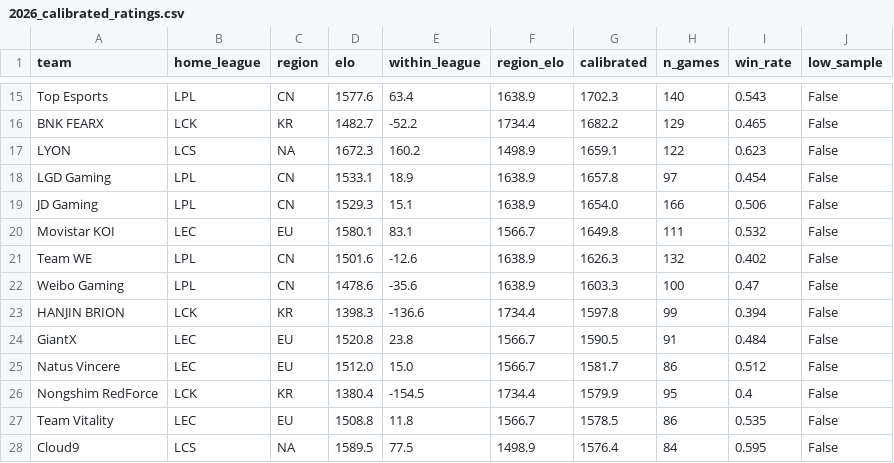
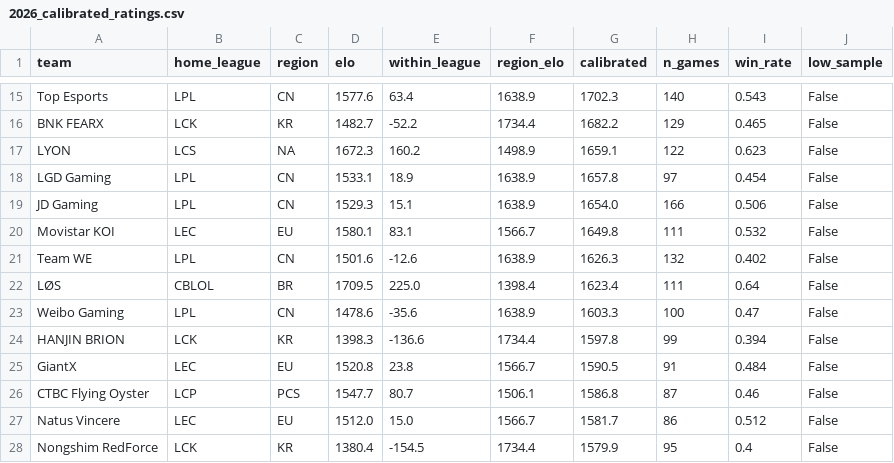
Before and after one commit to zackaids/league-predictor, a CSV file: data/processed/2026_calibrated_ratings.csv, drawn as a sheet; only a part is shown, gaps mark what is left out; the shorter side is filled out with more unchanged rows; the diff covers the shown part only; the diff names each change by its address in the sheet, - before the commit and + after, or states it on an @@ line.

Commit message:
Regenerate ratings and history with CBLOL

```diff
--- a/data/processed/2026_calibrated_ratings.csv
+++ b/data/processed/2026_calibrated_ratings.csv
+row 22: LØS | CBLOL | BR | 1709.5 | 225.0 | 1398.4 | 1623.4 | 111 | 0.64 | False
+row 26: CTBC Flying Oyster | LCP | PCS | 1547.7 | 80.7 | 1506.1 | 1586.8 | 87 | 0.46 | False
```
Also changed, not shown: 11 added rows, 5 removed rows and 3 edited cells elsewhere in this file, data/processed/2026_team_elo.csv, data/processed/2026_worlds_title_odds.csv, 6 other files.
